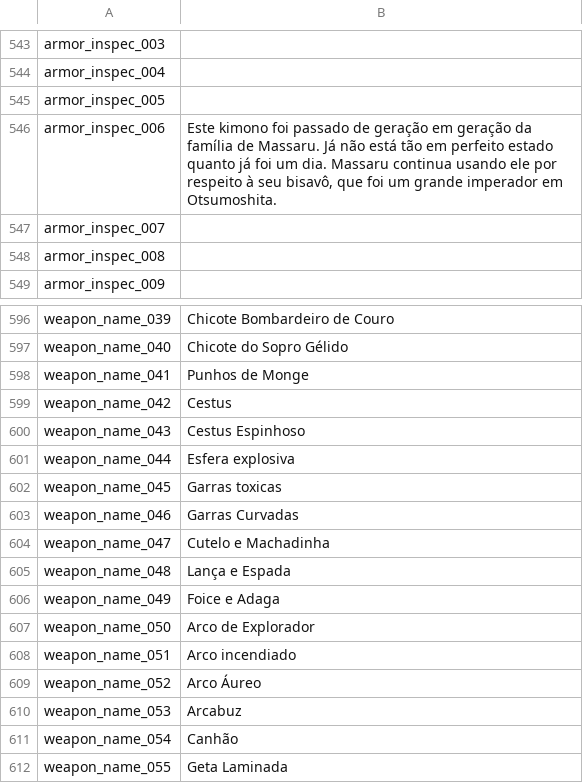
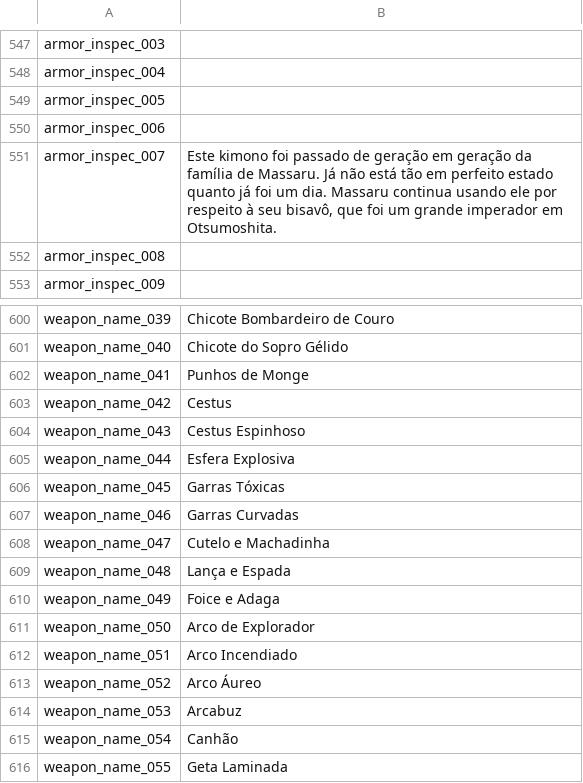
Before and after one commit to 5RKS/Hells_Voyager_Translation, a CSV file: ptBR_gametexts.csv, drawn as a sheet; only a part is shown, gaps mark what is left out; the diff covers the shown part only.

Commit message:
Update ptBR_gametexts.csv

```diff
--- a/ptBR_gametexts.csv
+++ b/ptBR_gametexts.csv
@@ -545,4 +549,4 @@ armor_inspec_004,
 armor_inspec_005,
-armor_inspec_006,"Este kimono foi passado de geração em geração da família de Massaru. Já não está tão em perfeito estado quanto já foi um dia. Massaru continua usando ele por respeito à seu bisavô, que foi um grande imperador em Otsumoshita."
-armor_inspec_007,
+armor_inspec_006,
+armor_inspec_007,"Este kimono foi passado de geração em geração da família de Massaru. Já não está tão em perfeito estado quanto já foi um dia. Massaru continua usando ele por respeito à seu bisavô, que foi um grande imperador em Otsumoshita."
 armor_inspec_008,
@@ -600,4 +604,4 @@ weapon_name_042,Cestus
 weapon_name_043,Cestus Espinhoso
-weapon_name_044,Esfera explosiva
-weapon_name_045,Garras toxicas
+weapon_name_044,Esfera Explosiva
+weapon_name_045,Garras Tóxicas
 weapon_name_046,Garras Curvadas
@@ -607,3 +611,3 @@ weapon_name_049,Foice e Adaga
 weapon_name_050,Arco de Explorador
-weapon_name_051,Arco incendiado
+weapon_name_051,Arco Incendiado
 weapon_name_052,Arco Áureo
```
Also changed, not shown: 5 added rows, 1 removed row and 15 edited cells elsewhere in this file.
